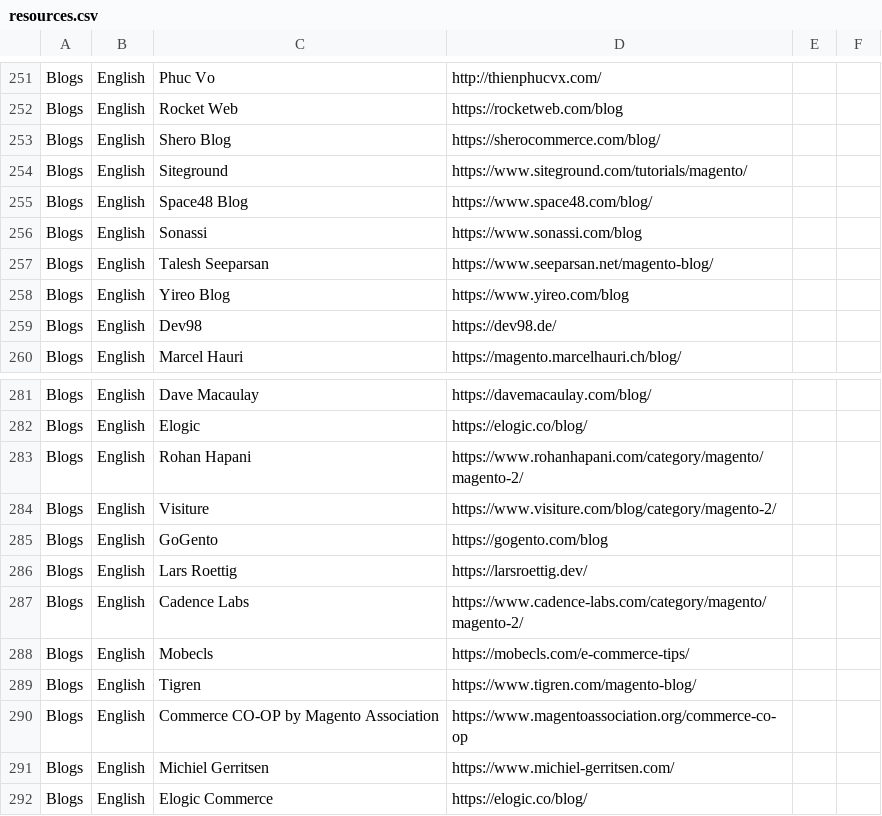
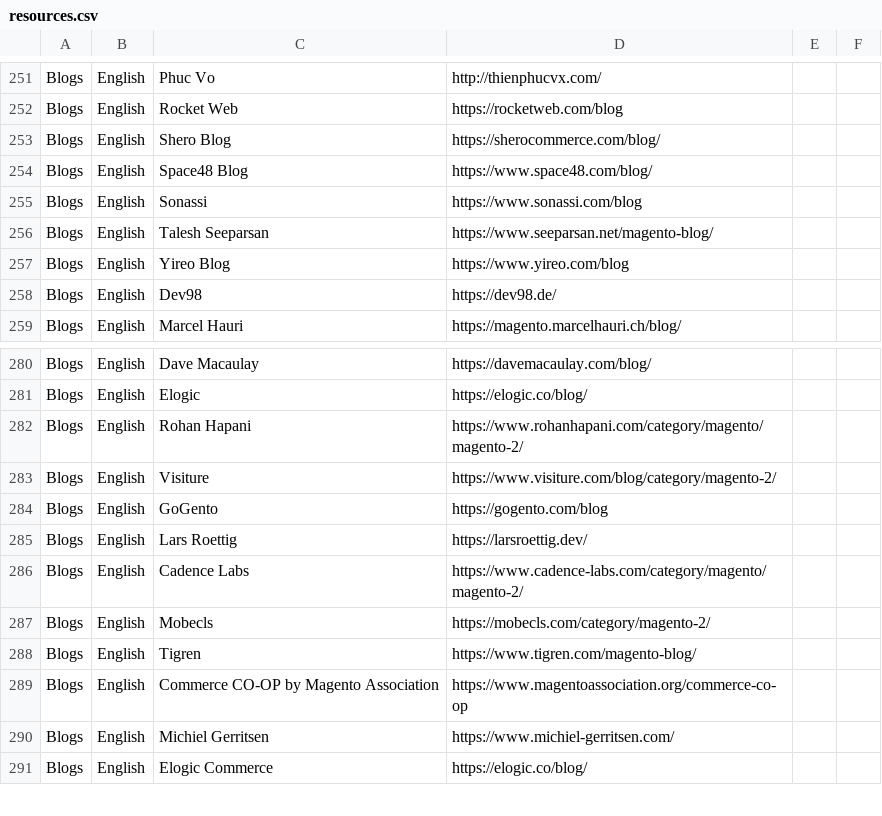
Before and after one commit to aleron75/mageres, a CSV file: resources.csv, drawn as a sheet; only a part is shown, gaps mark what is left out.

Commit message:
Remove SiteGround blog (no more M2 content) and fix Mobecls URL

```diff
--- a/resources.csv
+++ b/resources.csv
@@ -253,3 +253,2 @@ Blogs,English,Rocket Web,https://rocketweb.com/blog,,
 Blogs,English,Shero Blog,https://sherocommerce.com/blog/,,
-Blogs,English,Siteground,https://www.siteground.com/tutorials/magento/,,
 Blogs,English,Space48 Blog,https://www.space48.com/blog/,,
@@ -287,3 +286,3 @@ Blogs,English,Lars Roettig,https://larsroettig.dev/,,
 Blogs,English,Cadence Labs,https://www.cadence-labs.com/category/magento/magento-2/,,
-Blogs,English,Mobecls,https://mobecls.com/e-commerce-tips/,,
+Blogs,English,Mobecls,https://mobecls.com/category/magento-2/,,
 Blogs,English,Tigren,https://www.tigren.com/magento-blog/,,
```
